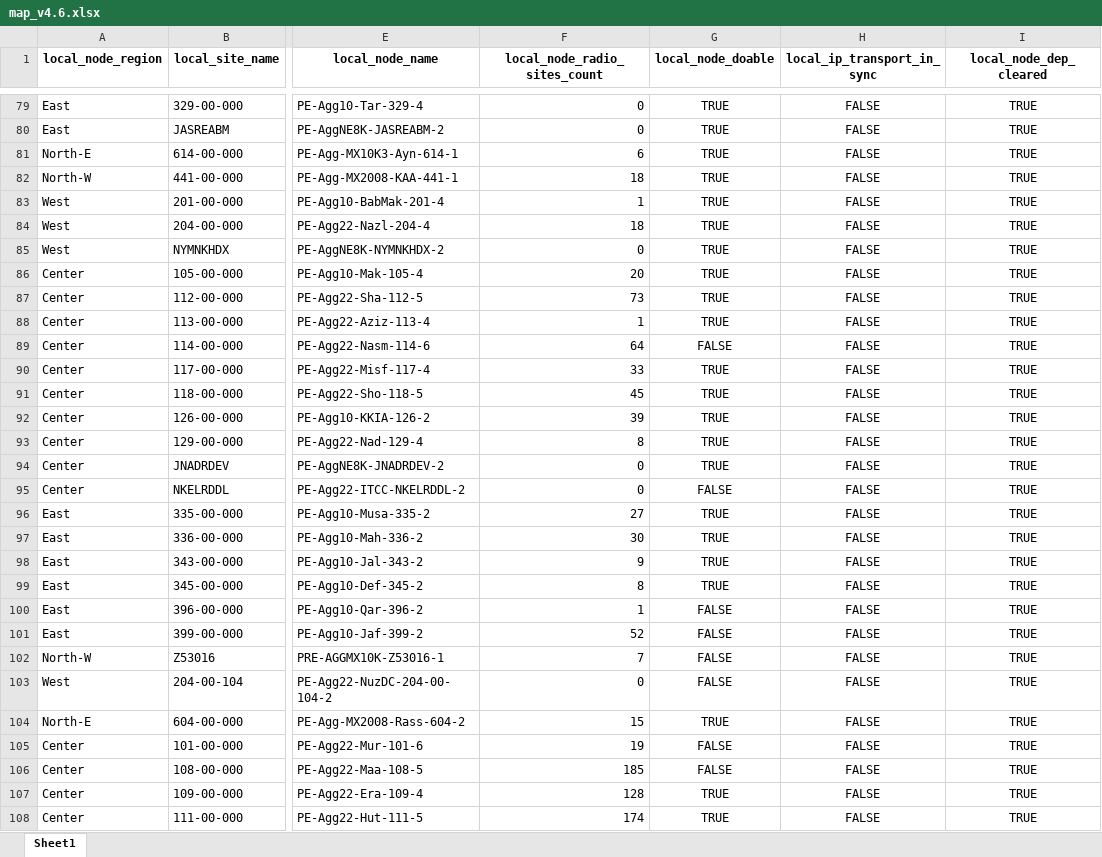
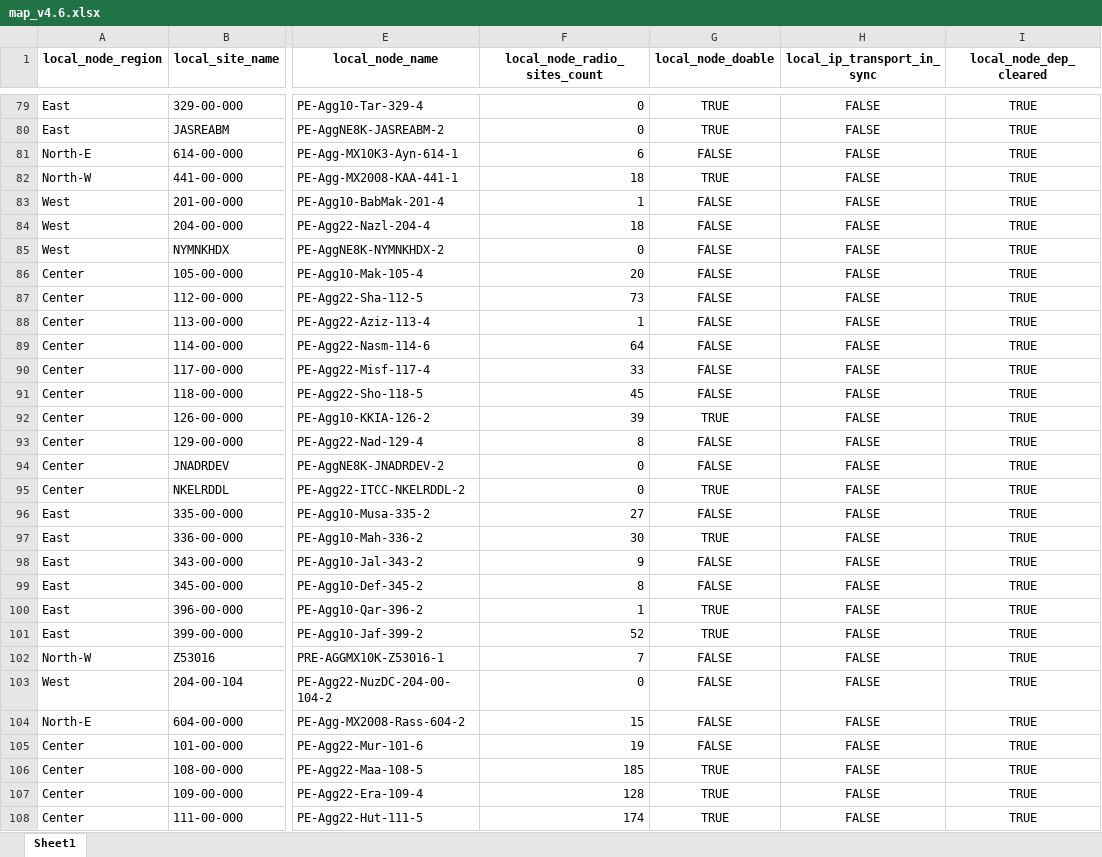
Before and after one commit to fahmymuhamed/syncDashboard, an Excel workbook: backend/data/map_v4.6.xlsx, sheet Sheet1, drawn as a sheet; only a part is shown, gaps mark what is left out; values as stored, in another font and other column widths than the file's, no borders; the diff covers the shown part only; the diff names each change by its address in the sheet, - before the commit and + after, or states it on an @@ line.

Commit message:
update_node

```diff
--- a/backend/data/map_v4.6.xlsx (sheet Sheet1)
+++ b/backend/data/map_v4.6.xlsx (sheet Sheet1)
-G81 (local_node_doable): TRUE
+G81 (local_node_doable): FALSE
-G83:G88 (local_node_doable): TRUE
+G83:G88 (local_node_doable): FALSE
-G90:G91 (local_node_doable): TRUE
+G90:G91 (local_node_doable): FALSE
-G93:G94 (local_node_doable): TRUE
+G93:G94 (local_node_doable): FALSE
-G95 (local_node_doable): FALSE
+G95 (local_node_doable): TRUE
-G96 (local_node_doable): TRUE
+G96 (local_node_doable): FALSE
-G98:G99 (local_node_doable): TRUE
+G98:G99 (local_node_doable): FALSE
-G100:G101 (local_node_doable): FALSE
+G100:G101 (local_node_doable): TRUE
-G104 (local_node_doable): TRUE
+G104 (local_node_doable): FALSE
-G106 (local_node_doable): FALSE
+G106 (local_node_doable): TRUE
```
Also changed, not shown: 156 edited cells elsewhere in this sheet, formulas that keep their value, 3 other files.
